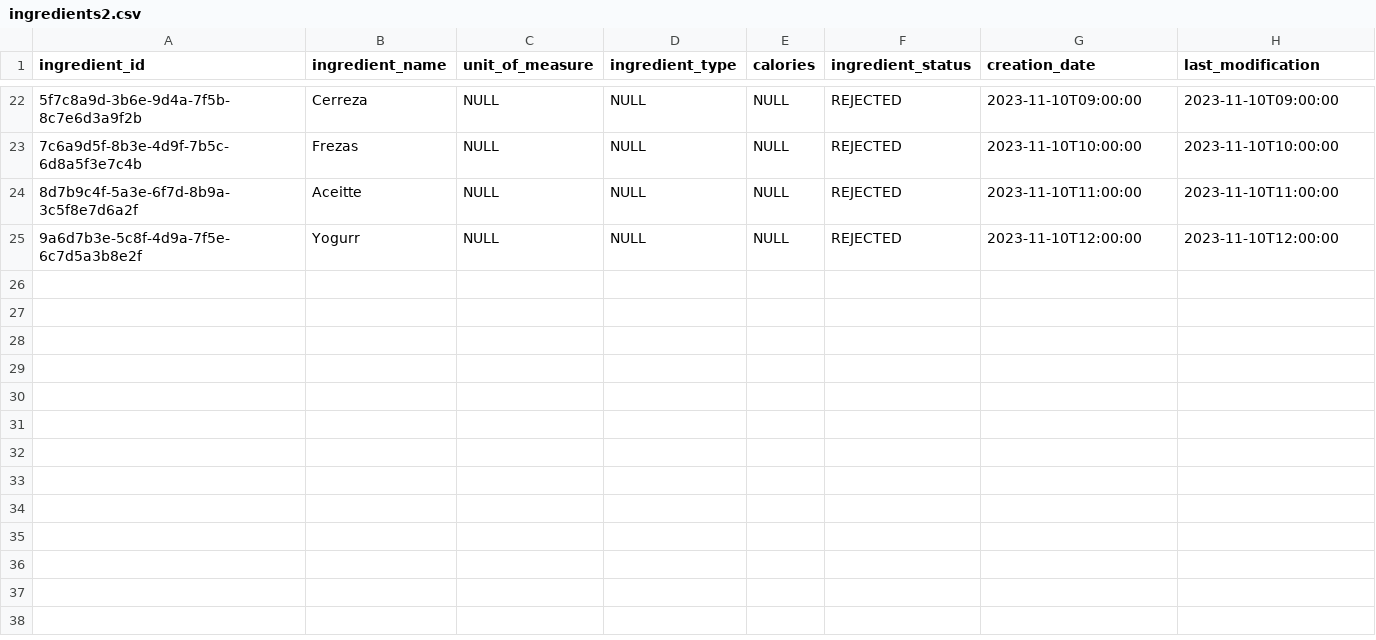
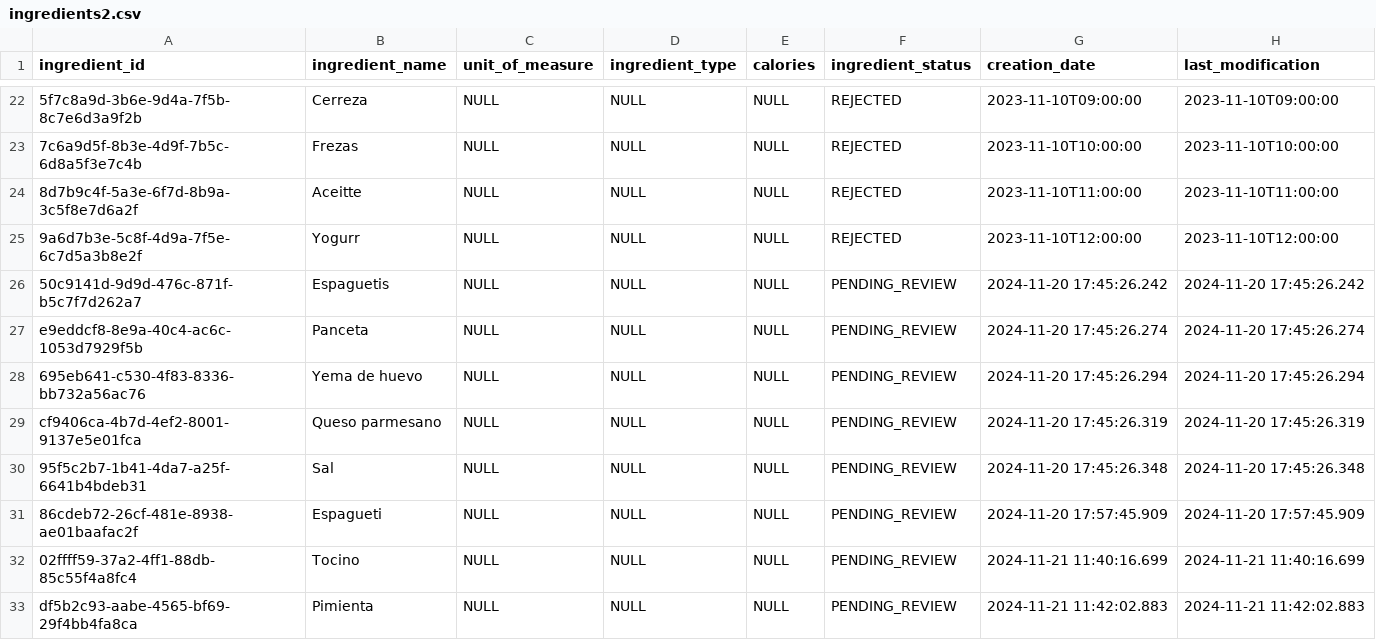
Before and after one commit to Sofia-Arcones/Yummify, a CSV file: src/main/resources/db/data/ingredients2.csv, drawn as a sheet; only a part is shown, gaps mark what is left out; the diff names each change by its address in the sheet, - before the commit and + after, or states it on an @@ line.

```diff
--- a/src/main/resources/db/data/ingredients2.csv
+++ b/src/main/resources/db/data/ingredients2.csv
+row 26: 50c9141d-9d9d-476c-871f-b5c7f7d262a7 | Espaguetis | NULL | NULL | NULL | PENDING_REVIEW | 2024-11-20 17:45:26.242 | 2024-11-20 17:45:26.242
+row 27: e9eddcf8-8e9a-40c4-ac6c-1053d7929f5b | Panceta | NULL | NULL | NULL | PENDING_REVIEW | 2024-11-20 17:45:26.274 | 2024-11-20 17:45:26.274
+row 28: 695eb641-c530-4f83-8336-bb732a56ac76 | Yema de huevo | NULL | NULL | NULL | PENDING_REVIEW | 2024-11-20 17:45:26.294 | 2024-11-20 17:45:26.294
+row 29: cf9406ca-4b7d-4ef2-8001-9137e5e01fca | Queso parmesano | NULL | NULL | NULL | PENDING_REVIEW | 2024-11-20 17:45:26.319 | 2024-11-20 17:45:26.319
+row 30: 95f5c2b7-1b41-4da7-a25f-6641b4bdeb31 | Sal | NULL | NULL | NULL | PENDING_REVIEW | 2024-11-20 17:45:26.348 | 2024-11-20 17:45:26.348
+row 31: 86cdeb72-26cf-481e-8938-ae01baafac2f | Espagueti | NULL | NULL | NULL | PENDING_REVIEW | 2024-11-20 17:57:45.909 | 2024-11-20 17:57:45.909
+row 32: 02ffff59-37a2-4ff1-88db-85c55f4a8fc4 | Tocino | NULL | NULL | NULL | PENDING_REVIEW | 2024-11-21 11:40:16.699 | 2024-11-21 11:40:16.699
+row 33: df5b2c93-aabe-4565-bf69-29f4bb4fa8ca | Pimienta | NULL | NULL | NULL | PENDING_REVIEW | 2024-11-21 11:42:02.883 | 2024-11-21 11:42:02.883
```
Also changed, not shown: src/main/resources/db/data/user.csv, 3 other files.
